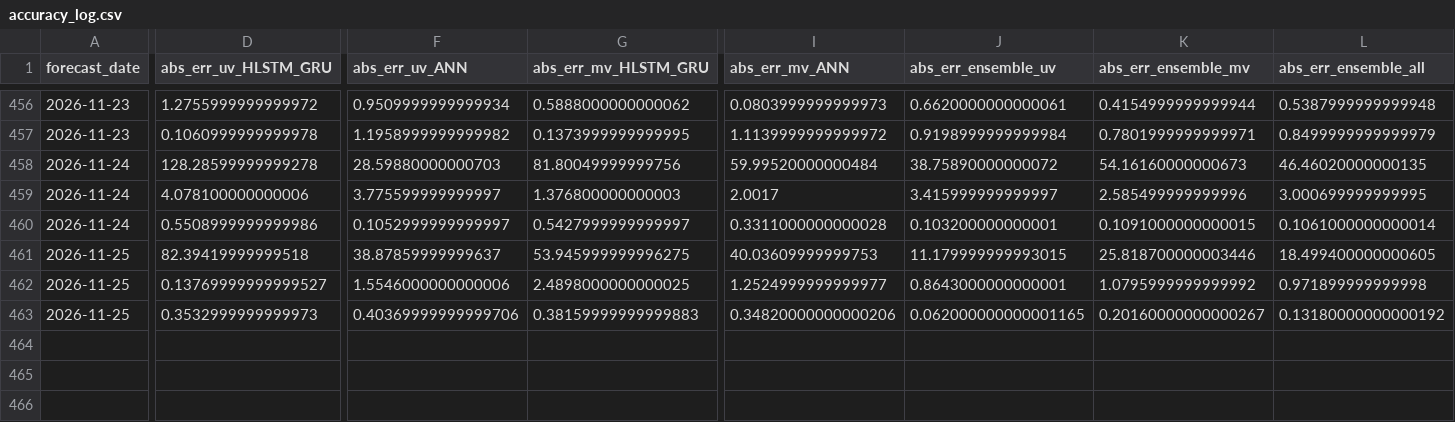
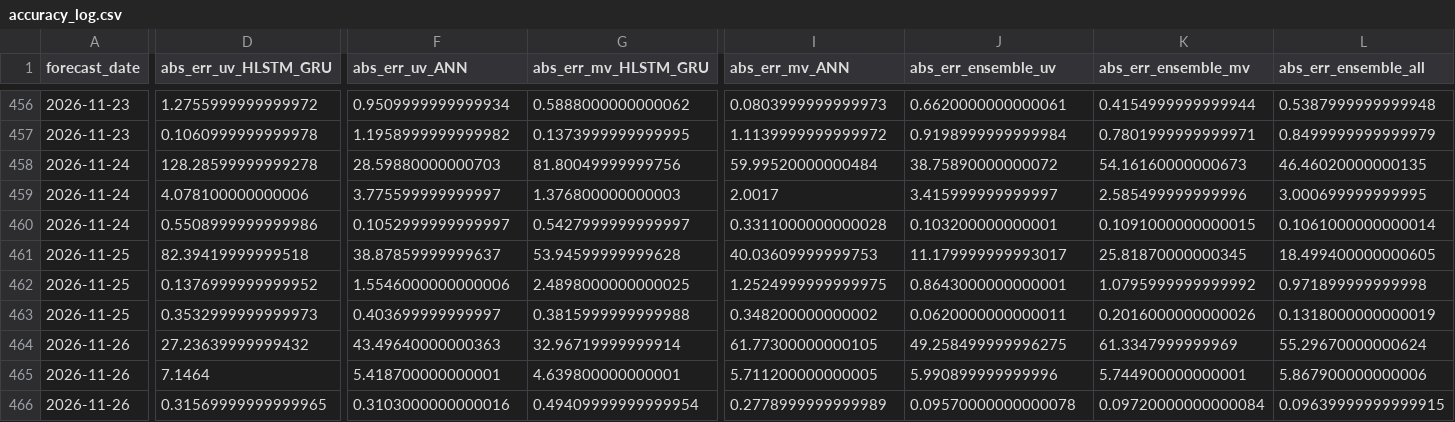
Before and after one commit to souravk03/openmeteo-live-forecast-v2, a CSV file: data/om/Delhi/logs/accuracy_log.csv, drawn as a sheet; only a part is shown, gaps mark what is left out; rows hold the shown columns only; the diff names each change by its address in the sheet, - before the commit and + after, or states it on an @@ line.

Commit message:
[Delhi] accuracy_log.csv 2026-11-26

```diff
--- a/data/om/Delhi/logs/accuracy_log.csv
+++ b/data/om/Delhi/logs/accuracy_log.csv
-G461 (abs_err_mv_HLSTM_GRU): 53.945999999996275
+G461 (abs_err_mv_HLSTM_GRU): 53.94599999999628
-J461 (abs_err_ensemble_uv): 11.179999999993015
+J461 (abs_err_ensemble_uv): 11.179999999993017
-K461 (abs_err_ensemble_mv): 25.818700000003446
+K461 (abs_err_ensemble_mv): 25.81870000000345
-D462 (abs_err_uv_HLSTM_GRU): 0.13769999999999527
+D462 (abs_err_uv_HLSTM_GRU): 0.1376999999999952
-I462 (abs_err_mv_ANN): 1.2524999999999977
+I462 (abs_err_mv_ANN): 1.2524999999999975
-F463 (abs_err_uv_ANN): 0.40369999999999706
+F463 (abs_err_uv_ANN): 0.403699999999997
-G463 (abs_err_mv_HLSTM_GRU): 0.38159999999999883
+G463 (abs_err_mv_HLSTM_GRU): 0.3815999999999988
-I463 (abs_err_mv_ANN): 0.34820000000000206
+I463 (abs_err_mv_ANN): 0.348200000000002
-J463 (abs_err_ensemble_uv): 0.062000000000001165
+J463 (abs_err_ensemble_uv): 0.0620000000000011
-K463 (abs_err_ensemble_mv): 0.20160000000000267
+K463 (abs_err_ensemble_mv): 0.2016000000000026
-L463 (abs_err_ensemble_all): 0.13180000000000192
+L463 (abs_err_ensemble_all): 0.1318000000000019
+row 464: 2026-11-26 | 27.23639999999432 | 43.49640000000363 | 32.96719999999914 | 61.77300000000105 | 49.258499999996275 | 61.3347999999969 | 55.29670000000624
+row 465: 2026-11-26 | 7.1464 | 5.418700000000001 | 4.639800000000001 | 5.711200000000005 | 5.990899999999996 | 5.744900000000001 | 5.867900000000006
+row 466: 2026-11-26 | 0.31569999999999965 | 0.3103000000000016 | 0.49409999999999954 | 0.2778999999999989 | 0.09570000000000078 | 0.09720000000000084 | 0.09639999999999915
```
